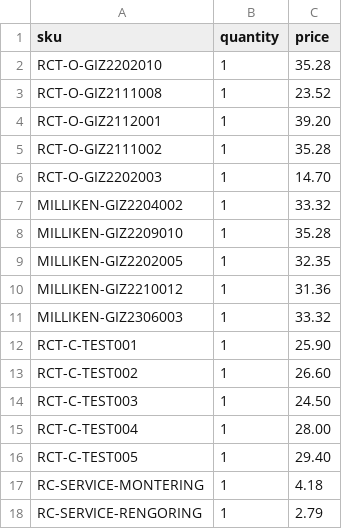
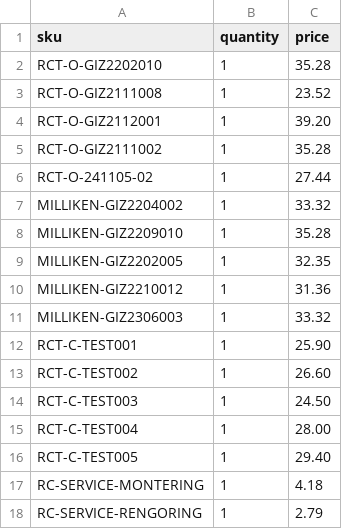
Before and after one commit to taylerdweb/recarpet-b2b-theme, a CSV file: sparklayer-pricelists/sparklayer-member-eur.csv, drawn as a sheet; removed rows and columns are numbered as before the commit, all else as after; the diff names each change by its address in the sheet, - before the commit and + after, or states it on an @@ line.

```diff
--- a/sparklayer-pricelists/sparklayer-member-eur.csv
+++ b/sparklayer-pricelists/sparklayer-member-eur.csv
-row 6: RCT-O-GIZ2202003 | 1 | 14.70
+row 6: RCT-O-241105-02 | 1 | 27.44
```
Also changed, not shown: sparklayer-pricelists/sparklayer-bulk-upload.csv, sparklayer-pricelists/sparklayer-member-dkk.csv, 19 other files.
